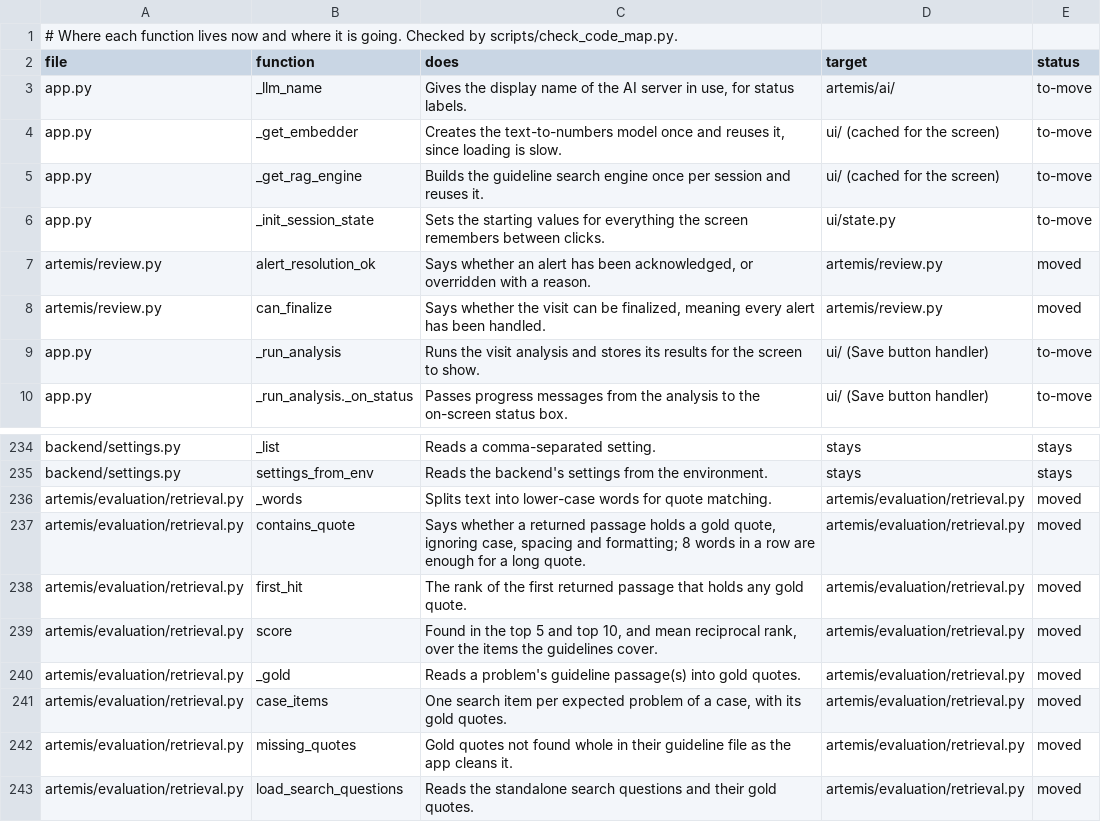
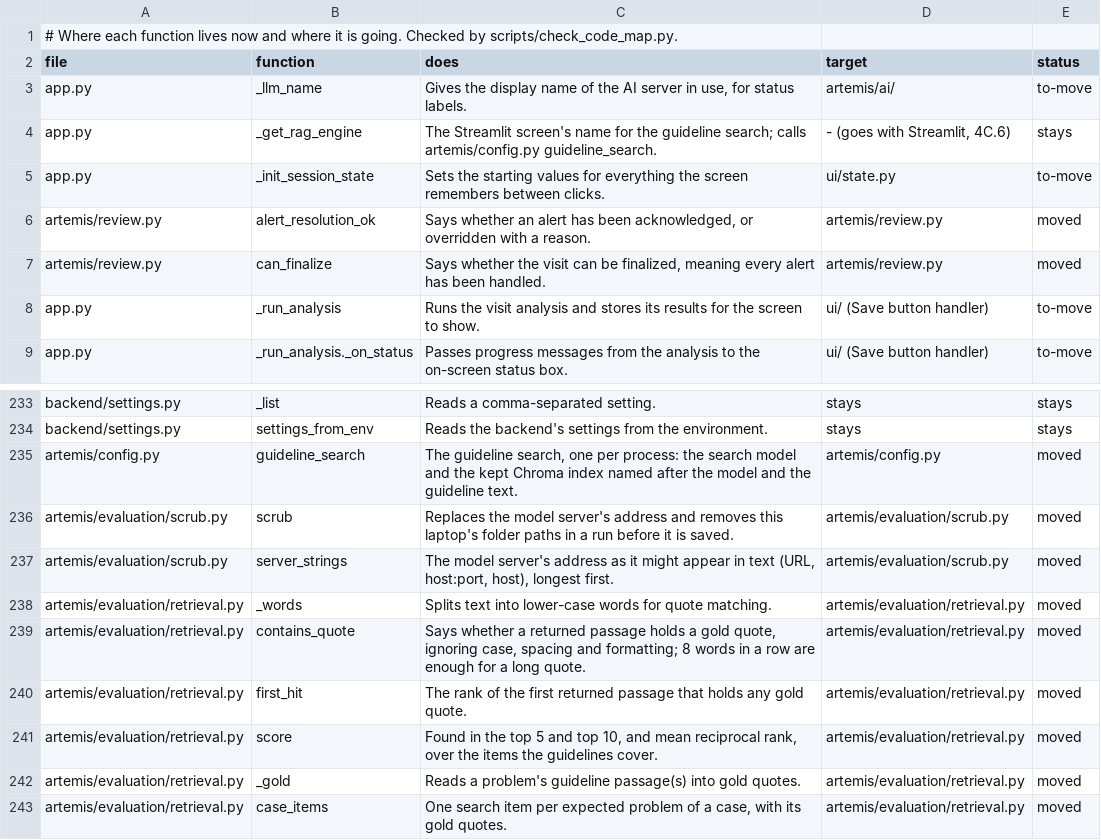
Before and after one commit to atwine/artemis-hiv, a TSV file: docs/refactor/code-map.tsv, drawn as a sheet; only a part is shown, gaps mark what is left out; the shorter side is filled out with more unchanged rows.

```diff
--- a/docs/refactor/code-map.tsv
+++ b/docs/refactor/code-map.tsv
@@ -3,4 +3,3 @@ file	function	does	target	status
 app.py	_llm_name	Gives the display name of the AI server in use, for status labels.	artemis/ai/	to-move
-app.py	_get_embedder	Creates the text-to-numbers model once and reuses it, since loading is slow.	ui/ (cached for the screen)	to-move
-app.py	_get_rag_engine	Builds the guideline search engine once per session and reuses it.	ui/ (cached for the screen)	to-move
+app.py	_get_rag_engine	The Streamlit screen's name for the guideline search; calls artemis/config.py guideline_search.	- (goes with Streamlit, 4C.6)	stays
 app.py	_init_session_state	Sets the starting values for everything the screen remembers between clicks.	ui/state.py	to-move
@@ -235,2 +234,5 @@ backend/settings.py	_list	Reads a comma-separated setting.	stays	stays
 backend/settings.py	settings_from_env	Reads the backend's settings from the environment.	stays	stays
+artemis/config.py	guideline_search	The guideline search, one per process: the search model and the kept Chroma index named after the model and the guideline text.	artemis/config.py	moved
+artemis/evaluation/scrub.py	scrub	Replaces the model server's address and removes this laptop's folder paths in a run before it is saved.	artemis/evaluation/scrub.py	moved
+artemis/evaluation/scrub.py	server_strings	The model server's address as it might appear in text (URL, host:port, host), longest first.	artemis/evaluation/scrub.py	moved
 artemis/evaluation/retrieval.py	_words	Splits text into lower-case words for quote matching.	artemis/evaluation/retrieval.py	moved
```
Also changed, not shown: docs/decisions.tsv, docs/refactor/moves.tsv, 15 other files.
